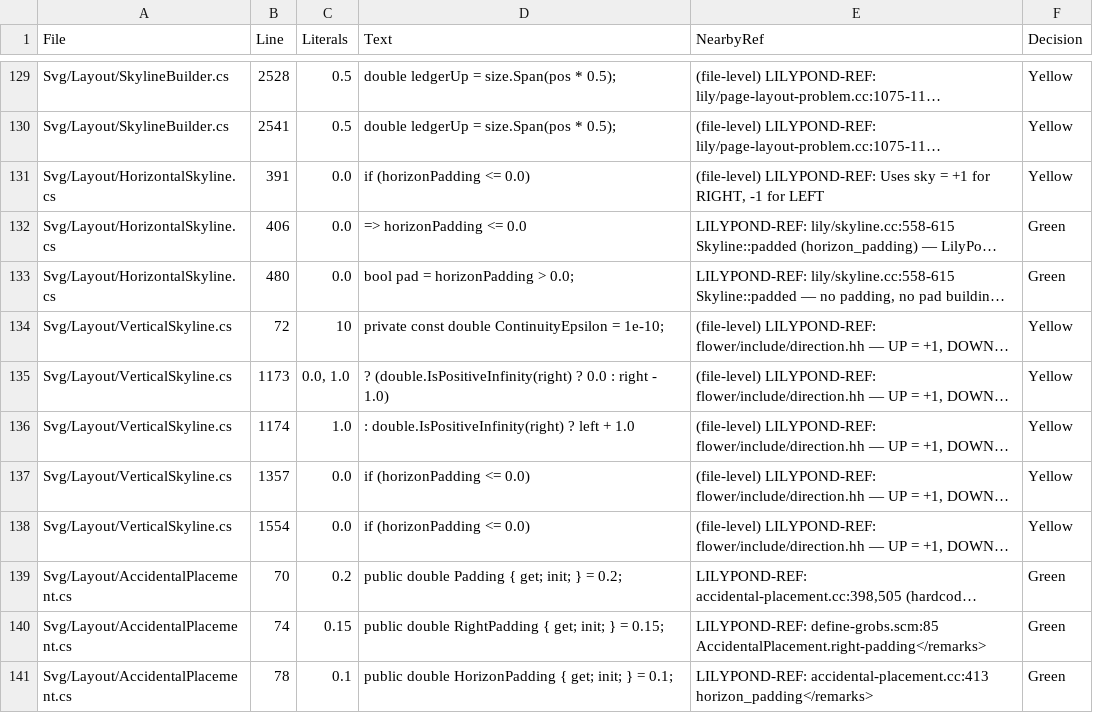
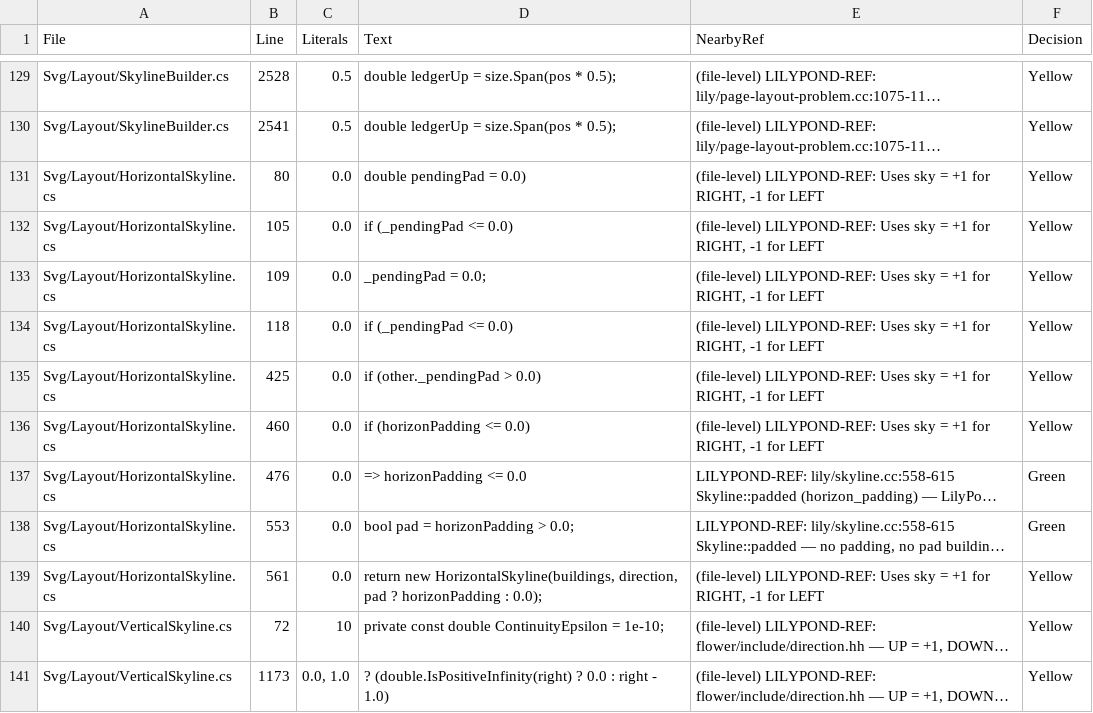
Before and after one commit to yotsuda/LilySharp, a CSV file: audit/magic_constants.csv, drawn as a sheet; only a part is shown, gaps mark what is left out; the shorter side is filled out with more unchanged rows; long unchanged cells end in …; addresses are those after the commit; the diff names each change by its address in the sheet, - before the commit and + after, or states it on an @@ line.

Commit message:
perf: a padded horizontal skyline keeps its padding pending - render 37,440 B per keystroke fewer (1.8%)
Every rod and wish view of a column is built padded (FromBoxesPadded) and then
only measured, yet its list held four pad buildings for each of its own. The
skyline now keeps its own buildings and the padding to make the pads with.

A READ (X, MaxHeight, both Distances, ShiftedScratch, ShiftedRaisedOver, Padded)
builds, in one of two thread scratches, exactly the list the eager padding held
- the buildings, then each one's pads in the same order - so every query walks
the same input and answers bit for bit the same. A WRITE (Raise, Shift, Scale,
Merge, SetMinimumHeight) and the Buildings accessor make the pads real first,
from the unchanged buildings, because the pad of a raised building is not the
raised pad bit for bit. Clone carries the pending padding; merging a pending
skyline appends its pads in the eager order without making them real in it.

Net: APendingPadding_ReadsWritesAndMergesAsTheEagerCopy (red when reads ignore
the pads, when Raise does not make them real first, and when Merge drops the
other side's pads).
Render 2,127,511 -> 2,090,071 B per keystroke. Output identical (corpus hash
5824 rows, 0 differ).

```diff
--- a/audit/magic_constants.csv
+++ b/audit/magic_constants.csv
+row 131: Svg/Layout/HorizontalSkyline.cs | 80 | 0.0 | double pendingPad = 0.0) | (file-level) LILYPOND-REF: Uses sky = +1 for RIGHT, -1 for LEFT | Yellow
+row 132: Svg/Layout/HorizontalSkyline.cs | 105 | 0.0 | if (_pendingPad <= 0.0) | (file-level) LILYPOND-REF: Uses sky = +1 for RIGHT, -1 for LEFT | Yellow
+row 133: Svg/Layout/HorizontalSkyline.cs | 109 | 0.0 | _pendingPad = 0.0; | (file-level) LILYPOND-REF: Uses sky = +1 for RIGHT, -1 for LEFT | Yellow
+row 134: Svg/Layout/HorizontalSkyline.cs | 118 | 0.0 | if (_pendingPad <= 0.0) | (file-level) LILYPOND-REF: Uses sky = +1 for RIGHT, -1 for LEFT | Yellow
+row 135: Svg/Layout/HorizontalSkyline.cs | 425 | 0.0 | if (other._pendingPad > 0.0) | (file-level) LILYPOND-REF: Uses sky = +1 for RIGHT, -1 for LEFT | Yellow
-B136 (Line): 391
+B136 (Line): 460
-B137 (Line): 406
+B137 (Line): 476
-B138 (Line): 480
+B138 (Line): 553
+row 139: Svg/Layout/HorizontalSkyline.cs | 561 | 0.0 | return new HorizontalSkyline(buildings, direction, pad ? horizonPadding : 0.0); | (file-level) LILYPOND-REF: Uses sky = +1 for RIGHT, -1 for LEFT | Yellow
```
Also changed, not shown: 3 other files.
